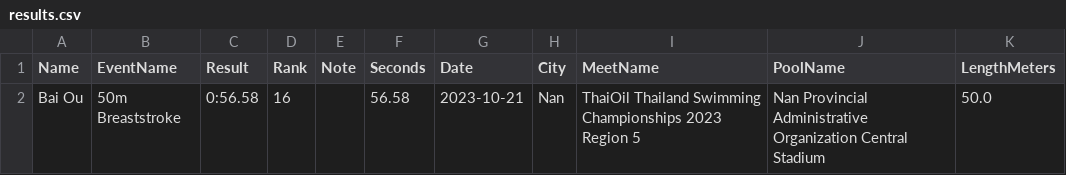
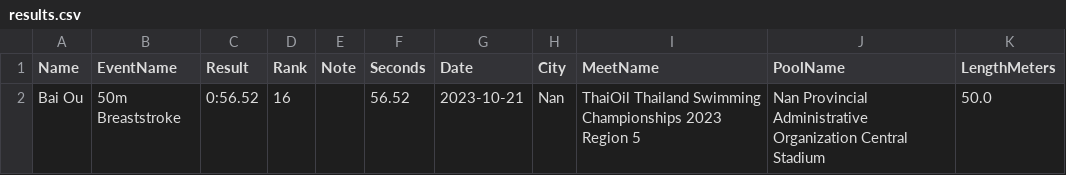
Before and after one commit to smallworldll/swim-results-viewer, a CSV file: meets/2023-10-21_Nan_Nan Provincial Administrative Organization Central Stadium/results.csv, drawn as a sheet.

Commit message:
Edit results for 2023-10-21_Nan_Nan Provincial Administrative Organization Central Stadium

```diff
--- a/meets/2023-10-21_Nan_Nan Provincial Administrative Organization Central Stadium/results.csv
+++ b/meets/2023-10-21_Nan_Nan Provincial Administrative Organization Central Stadium/results.csv
@@ -1,2 +1,2 @@
 Name,EventName,Result,Rank,Note,Seconds,Date,City,MeetName,PoolName,LengthMeters
-Bai Ou,50m Breaststroke,0:56.58,16,,56.58,2023-10-21,Nan,ThaiOil Thailand Swimming Championships 2023 Region 5,Nan Provincial Administrative Organization Central Stadium,50.0
+Bai Ou,50m Breaststroke,0:56.52,16,,56.52,2023-10-21,Nan,ThaiOil Thailand Swimming Championships 2023 Region 5,Nan Provincial Administrative Organization Central Stadium,50.0
```
